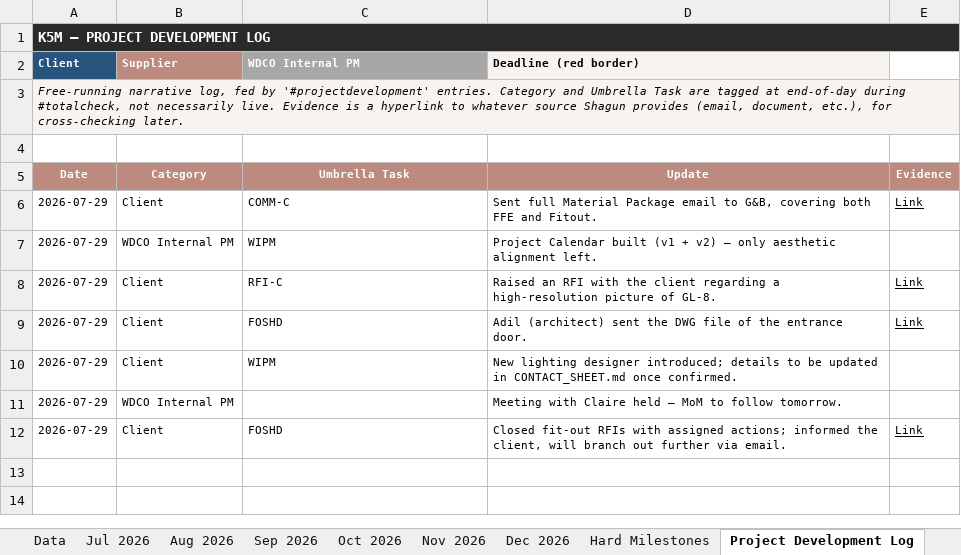
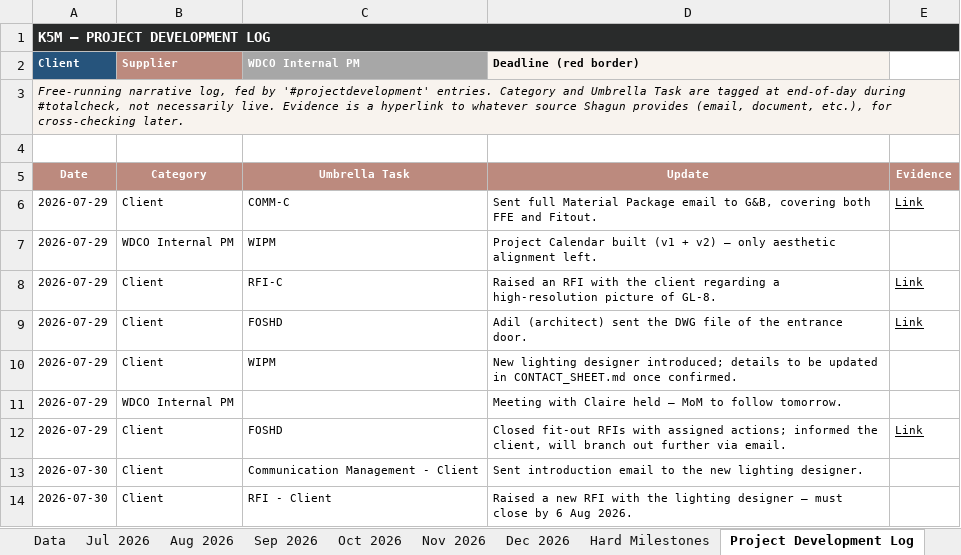
Before and after one commit to ShagunWC/K5M, an Excel workbook: 260729_K5M_Project Calendar.xlsx, sheet Project Development Log, drawn as a sheet; values as stored, in another font and other column widths than the file's, no borders; the diff names each change by its address in the sheet, - before the commit and + after, or states it on an @@ line.

Commit message:
Log lighting-designer email + new RFI (due 6 Aug) into Development Log, Data tab, August month grid, and Hard Milestones

```diff
--- a/260729_K5M_Project Calendar.xlsx (sheet Project Development Log)
+++ b/260729_K5M_Project Calendar.xlsx (sheet Project Development Log)
+row 13: 2026-07-30 | Client | Communication Management - Client | Sent introduction email to the new lighting designer.
+row 14: 2026-07-30 | Client | RFI - Client | Raised a new RFI with the lighting designer — must close by 6 Aug 2026.
```
Also changed, not shown: sheet Hard Milestones, sheet Data, sheet Aug 2026.
